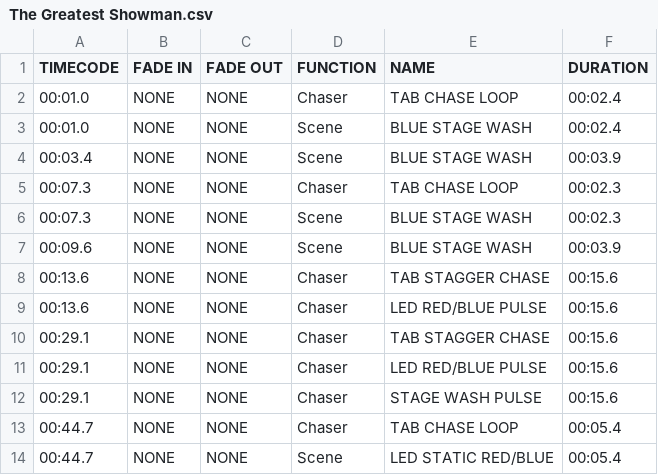
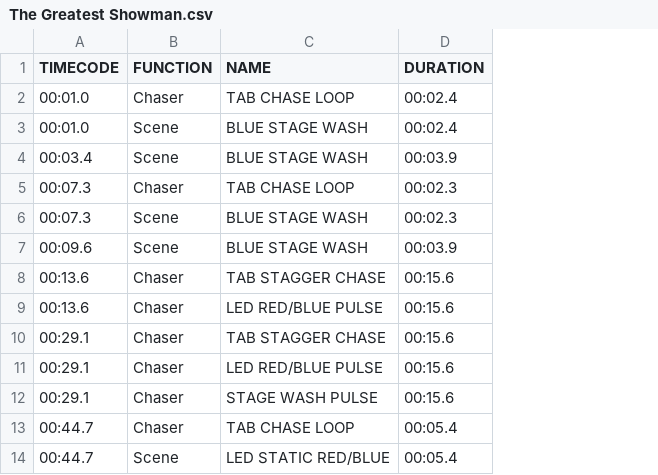
Before and after one commit to scottgrobinson/qlcpluspythonscripts, a CSV file: examples/The Greatest Showman.csv, drawn as a sheet; only a part is shown; the diff names each change by its address in the sheet, - before the commit and + after, or states it on an @@ line.

Commit message:
Revert support for FADE IN/FADE OUT on Shows as it wasn't needed seconds after committing....

```diff
--- a/examples/The Greatest Showman.csv
+++ b/examples/The Greatest Showman.csv
-column B (FADE IN), rows 2-14: all NONE
-column C (FADE OUT), rows 2-14: all NONE
```
Also changed, not shown: examples/Whale Montage (Part 1).csv, 1 other file.
